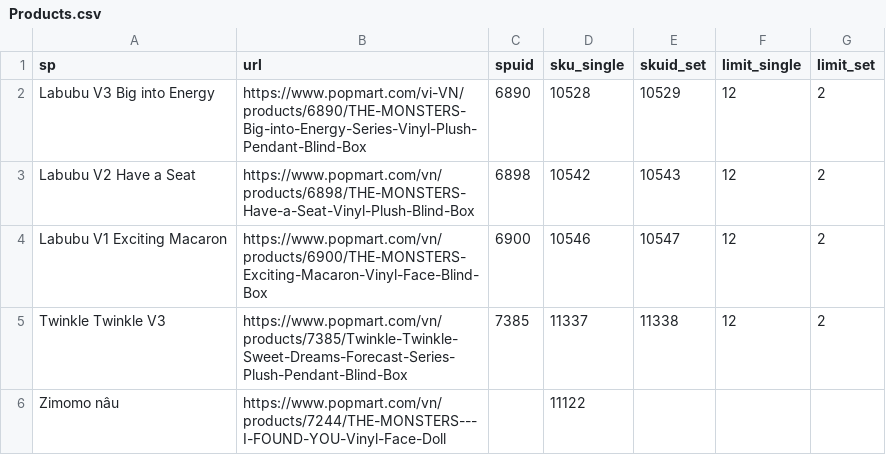
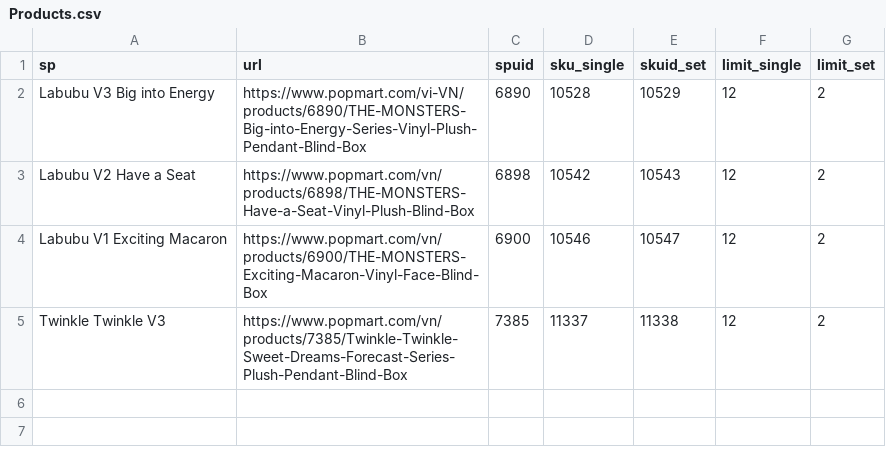
Before and after one commit to NguyenTrongDat1753038/Bot-popmart-web-primebu, a CSV file: Products.csv, drawn as a sheet.

Commit message:
fix

```diff
--- a/Products.csv
+++ b/Products.csv
@@ -5,2 +5 @@ Labubu V1 Exciting Macaron,https://www.popmart.com/vn/products/6900/THE-MONSTERS
 Twinkle Twinkle V3,https://www.popmart.com/vn/products/7385/Twinkle-Twinkle-Sweet-Dreams-Forecast-Series-Plush-Pendant-Blind-Box,7385,11337,11338,12,2
-Zimomo nâu,https://www.popmart.com/vn/products/7244/THE-MONSTERS---I-FOUND-YOU-Vinyl-Face-Doll,,11122
```
